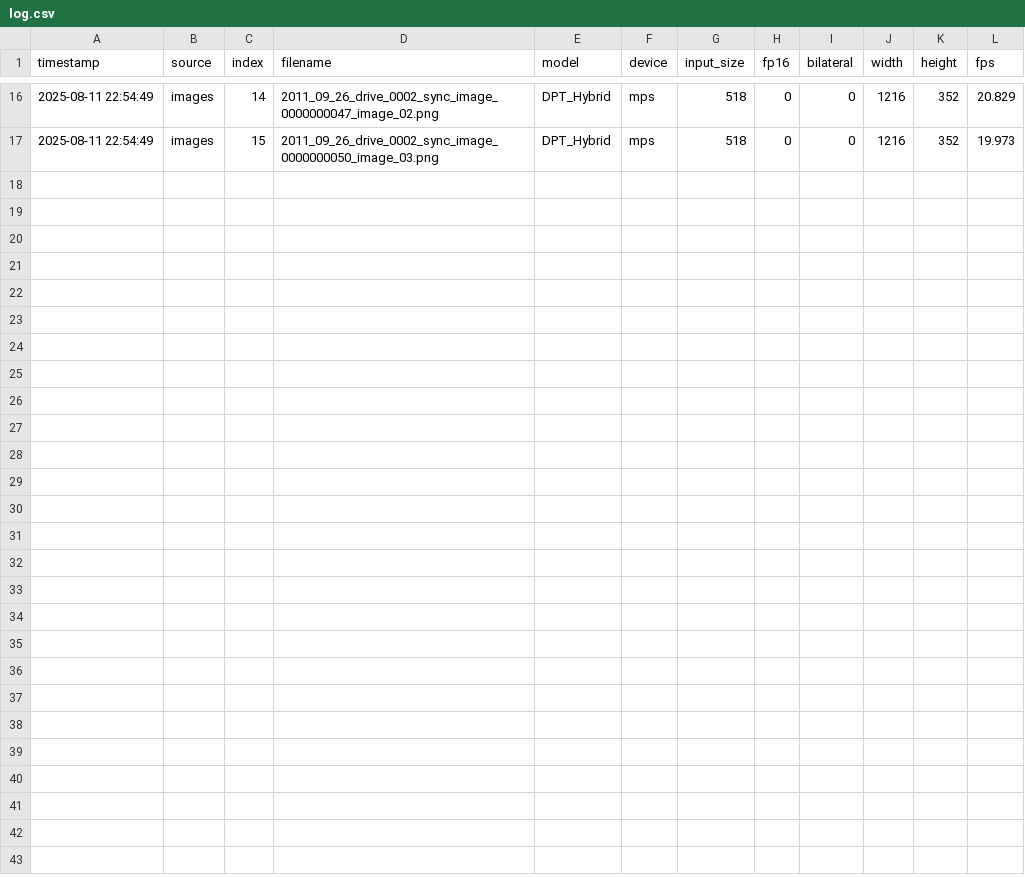
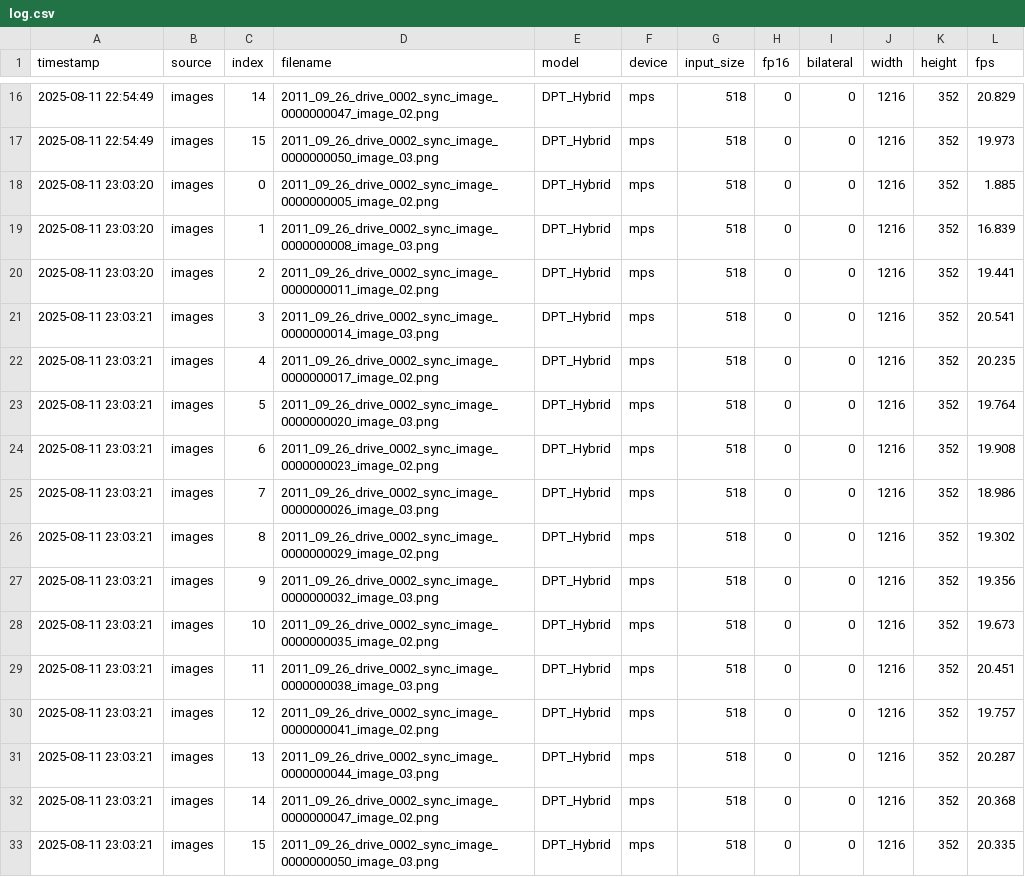
Before and after one commit to fespinozav/Depth-estimation, a CSV file: outputs/DPT_Hybrid/kitti_val/log.csv, drawn as a sheet; only a part is shown, gaps mark what is left out; the diff names each change by its address in the sheet, - before the commit and + after, or states it on an @@ line.

```diff
--- a/outputs/DPT_Hybrid/kitti_val/log.csv
+++ b/outputs/DPT_Hybrid/kitti_val/log.csv
+row 18: 2025-08-11 23:03:20 | images | 0 | 2011_09_26_drive_0002_sync_image_0000000005_image_02.png | DPT_Hybrid | mps | 518 | 0 | 0 | 1216 | 352 | 1.885
+row 19: 2025-08-11 23:03:20 | images | 1 | 2011_09_26_drive_0002_sync_image_0000000008_image_03.png | DPT_Hybrid | mps | 518 | 0 | 0 | 1216 | 352 | 16.839
+row 20: 2025-08-11 23:03:20 | images | 2 | 2011_09_26_drive_0002_sync_image_0000000011_image_02.png | DPT_Hybrid | mps | 518 | 0 | 0 | 1216 | 352 | 19.441
+row 21: 2025-08-11 23:03:21 | images | 3 | 2011_09_26_drive_0002_sync_image_0000000014_image_03.png | DPT_Hybrid | mps | 518 | 0 | 0 | 1216 | 352 | 20.541
+row 22: 2025-08-11 23:03:21 | images | 4 | 2011_09_26_drive_0002_sync_image_0000000017_image_02.png | DPT_Hybrid | mps | 518 | 0 | 0 | 1216 | 352 | 20.235
+row 23: 2025-08-11 23:03:21 | images | 5 | 2011_09_26_drive_0002_sync_image_0000000020_image_03.png | DPT_Hybrid | mps | 518 | 0 | 0 | 1216 | 352 | 19.764
+row 24: 2025-08-11 23:03:21 | images | 6 | 2011_09_26_drive_0002_sync_image_0000000023_image_02.png | DPT_Hybrid | mps | 518 | 0 | 0 | 1216 | 352 | 19.908
+row 25: 2025-08-11 23:03:21 | images | 7 | 2011_09_26_drive_0002_sync_image_0000000026_image_03.png | DPT_Hybrid | mps | 518 | 0 | 0 | 1216 | 352 | 18.986
+row 26: 2025-08-11 23:03:21 | images | 8 | 2011_09_26_drive_0002_sync_image_0000000029_image_02.png | DPT_Hybrid | mps | 518 | 0 | 0 | 1216 | 352 | 19.302
+row 27: 2025-08-11 23:03:21 | images | 9 | 2011_09_26_drive_0002_sync_image_0000000032_image_03.png | DPT_Hybrid | mps | 518 | 0 | 0 | 1216 | 352 | 19.356
+row 28: 2025-08-11 23:03:21 | images | 10 | 2011_09_26_drive_0002_sync_image_0000000035_image_02.png | DPT_Hybrid | mps | 518 | 0 | 0 | 1216 | 352 | 19.673
+row 29: 2025-08-11 23:03:21 | images | 11 | 2011_09_26_drive_0002_sync_image_0000000038_image_03.png | DPT_Hybrid | mps | 518 | 0 | 0 | 1216 | 352 | 20.451
+row 30: 2025-08-11 23:03:21 | images | 12 | 2011_09_26_drive_0002_sync_image_0000000041_image_02.png | DPT_Hybrid | mps | 518 | 0 | 0 | 1216 | 352 | 19.757
+row 31: 2025-08-11 23:03:21 | images | 13 | 2011_09_26_drive_0002_sync_image_0000000044_image_03.png | DPT_Hybrid | mps | 518 | 0 | 0 | 1216 | 352 | 20.287
+row 32: 2025-08-11 23:03:21 | images | 14 | 2011_09_26_drive_0002_sync_image_0000000047_image_02.png | DPT_Hybrid | mps | 518 | 0 | 0 | 1216 | 352 | 20.368
+row 33: 2025-08-11 23:03:21 | images | 15 | 2011_09_26_drive_0002_sync_image_0000000050_image_03.png | DPT_Hybrid | mps | 518 | 0 | 0 | 1216 | 352 | 20.335
```
Also changed, not shown: 6 other files.
